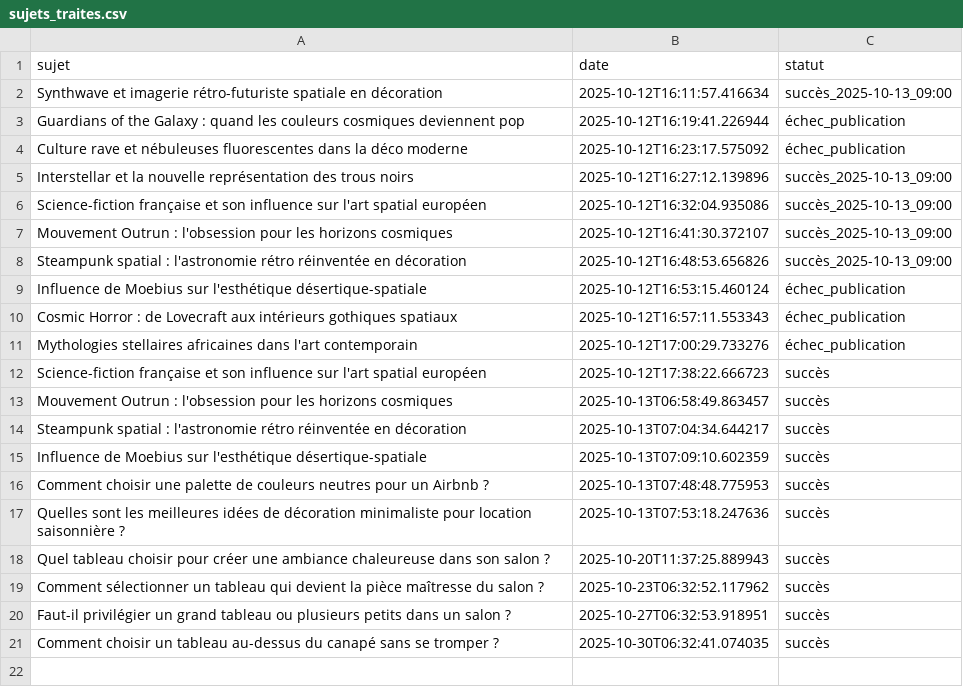
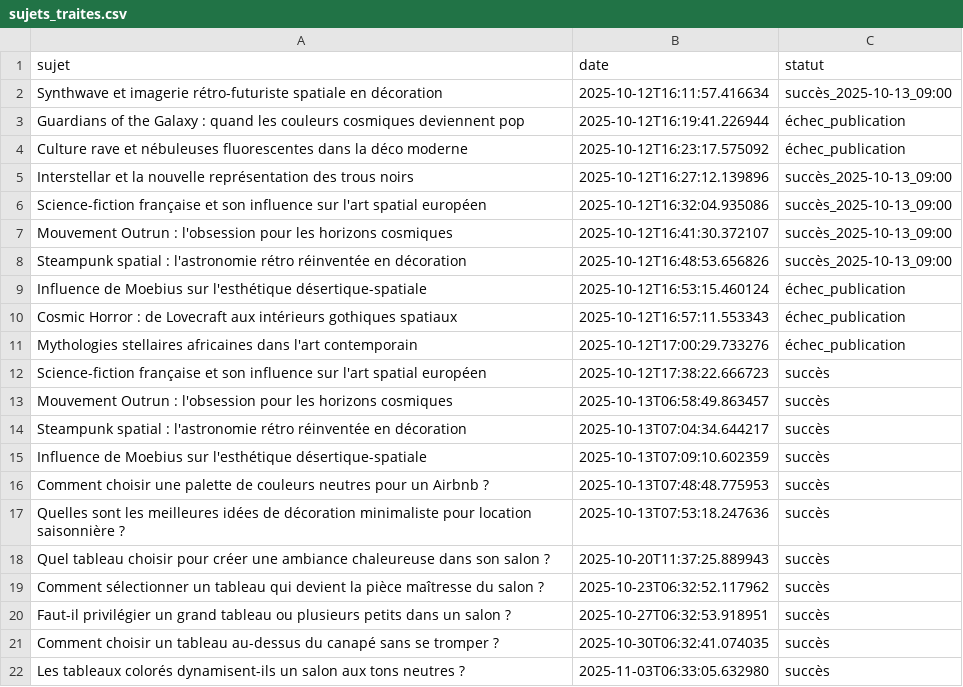
Before and after one commit to Metalosmose21/Salon-1, a CSV file: sujets_traites.csv, drawn as a sheet.

```diff
--- a/sujets_traites.csv
+++ b/sujets_traites.csv
@@ -21 +21,2 @@ Faut-il privilégier un grand tableau ou plusieurs petits dans un salon ?,2025-1
 Comment choisir un tableau au-dessus du canapé sans se tromper ?,2025-10-30T06:32:41.074035,succès
+Les tableaux colorés dynamisent-ils un salon aux tons neutres ?,2025-11-03T06:33:05.632980,succès
```
Also changed, not shown: sujets.csv.
